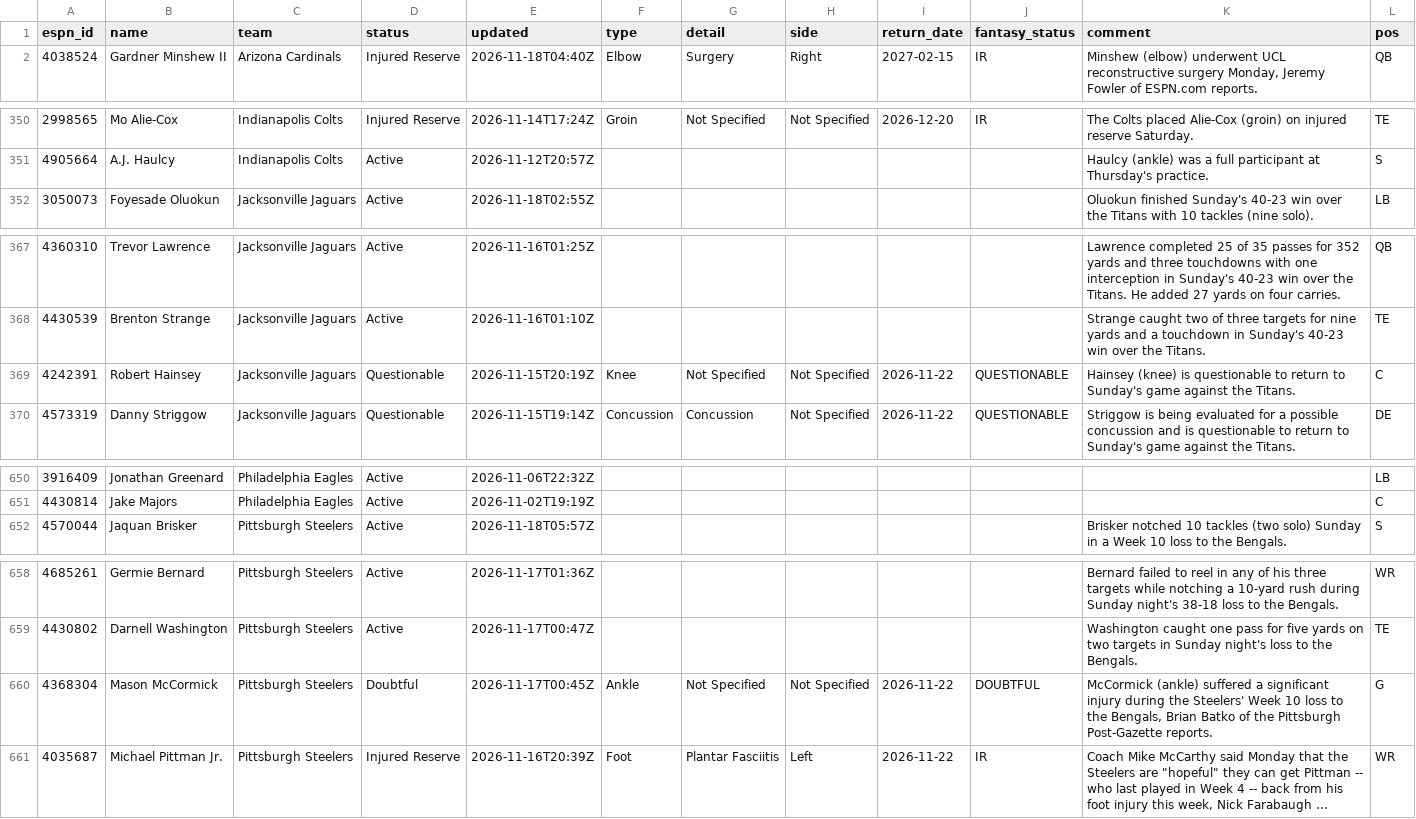
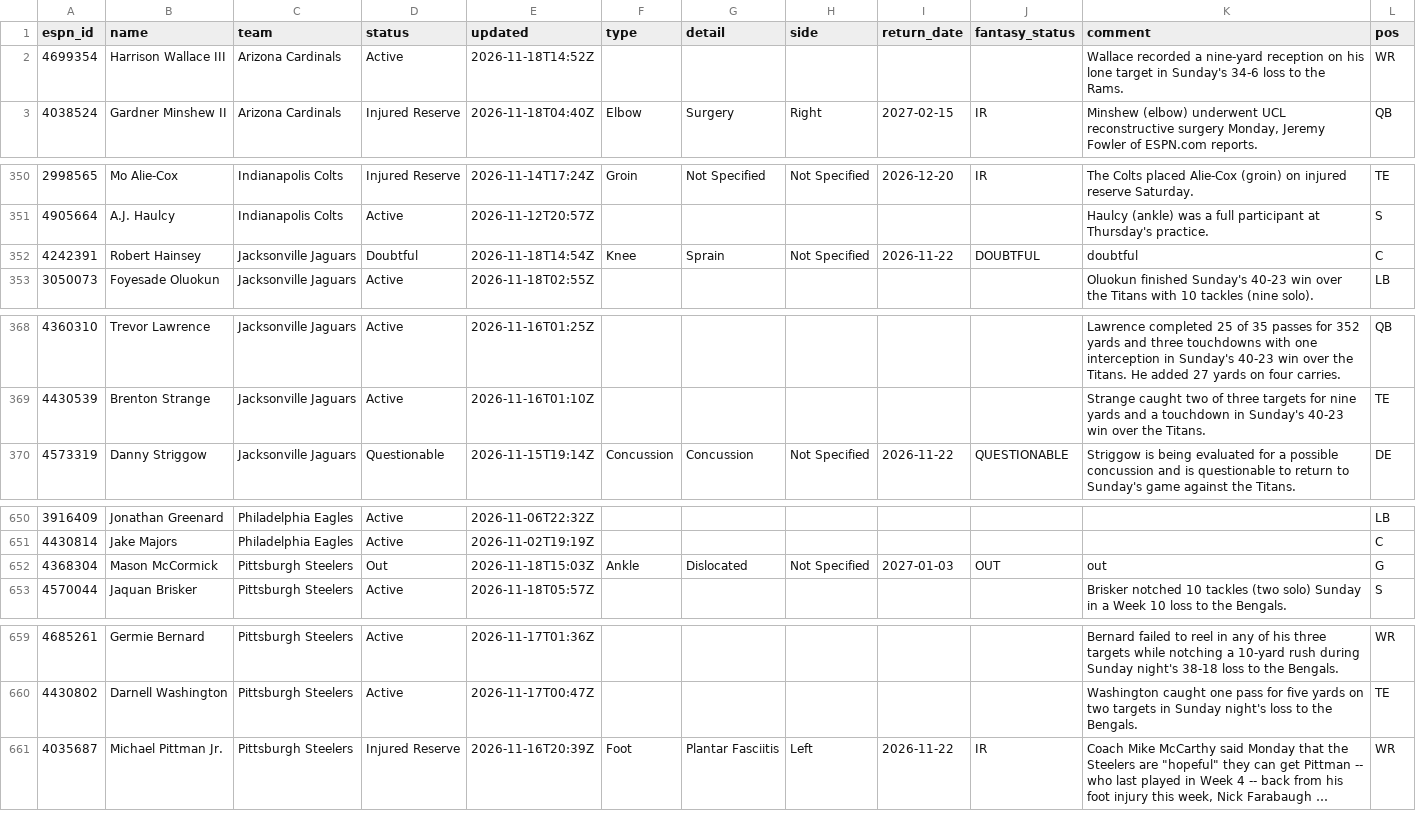
Before and after one commit to ChefJulio/nfl-edge, a CSV file: data/espn_injuries/2026-11-18.csv, drawn as a sheet; only a part is shown, gaps mark what is left out; long unchanged cells end in …; removed rows and columns are numbered as before the commit, all else as after; the diff covers the shown part only; the diff names each change by its address in the sheet, - before the commit and + after, or states it on an @@ line.

```diff
--- a/data/espn_injuries/2026-11-18.csv
+++ b/data/espn_injuries/2026-11-18.csv
+row 2: 4699354 | Harrison Wallace III | Arizona Cardinals | Active | 2026-11-18T14:52Z |  |  |  |  |  | Wallace recorded a nine-yard reception on his lone target in Sunday's 34-6 loss to the Rams. | WR
+row 352: 4242391 | Robert Hainsey | Jacksonville Jaguars | Doubtful | 2026-11-18T14:54Z | Knee | Sprain | Not Specified | 2026-11-22 | DOUBTFUL | doubtful | C
-row 369: 4242391 | Robert Hainsey | Jacksonville Jaguars | Questionable | 2026-11-15T20:19Z | Knee | Not Specified | Not Specified | 2026-11-22 | QUESTIONABLE | Hainsey (knee) is questionable to return to Sunday's game against the Titans. | C
+row 652: 4368304 | Mason McCormick | Pittsburgh Steelers | Out | 2026-11-18T15:03Z | Ankle | Dislocated | Not Specified | 2027-01-03 | OUT | out | G
-row 660: 4368304 | Mason McCormick | Pittsburgh Steelers | Doubtful | 2026-11-17T00:45Z | Ankle | Not Specified | Not Specified | 2026-11-22 | DOUBTFUL | McCormick (ankle) suffered a significant injury during the Steelers' Week 10 loss to the Bengals, Brian Batko of the Pittsburgh Post-Gazette reports. | G
```
Also changed, not shown: 1 removed row and 2 edited cells elsewhere in this file, 3 other files.
